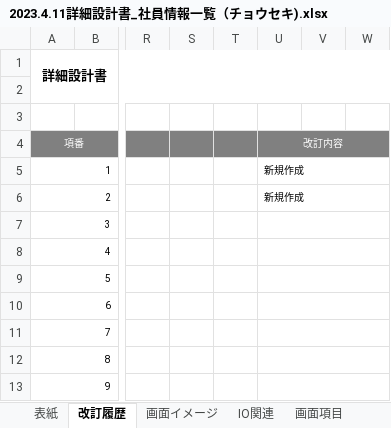
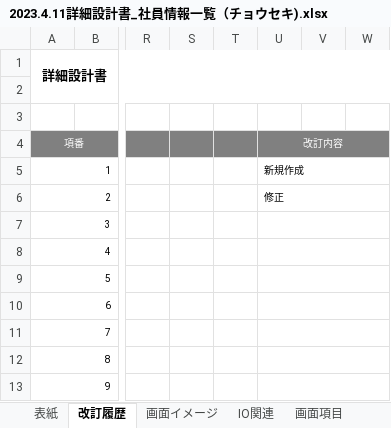
Before and after one commit to nts-ed/2023-04, an Excel workbook: 202304/02_詳細設計書/01_詳細設計書/チーム2/2023.4.11詳細設計書_社員情報一覧（チョウセキ).xlsx, sheet 改訂履歴, drawn as a sheet; only a part is shown, gaps mark what is left out; values as stored, in another font and other column widths than the file's, no borders; the diff names each change by its address in the sheet, - before the commit and + after, or states it on an @@ line.

```diff
--- a/202304/02_詳細設計書/01_詳細設計書/チーム2/2023.4.11詳細設計書_社員情報一覧（チョウセキ).xlsx (sheet 改訂履歴)
+++ b/202304/02_詳細設計書/01_詳細設計書/チーム2/2023.4.11詳細設計書_社員情報一覧（チョウセキ).xlsx (sheet 改訂履歴)
-U6: 新規作成
+U6: 修正
```
Also changed, not shown: sheet イベント処理.
